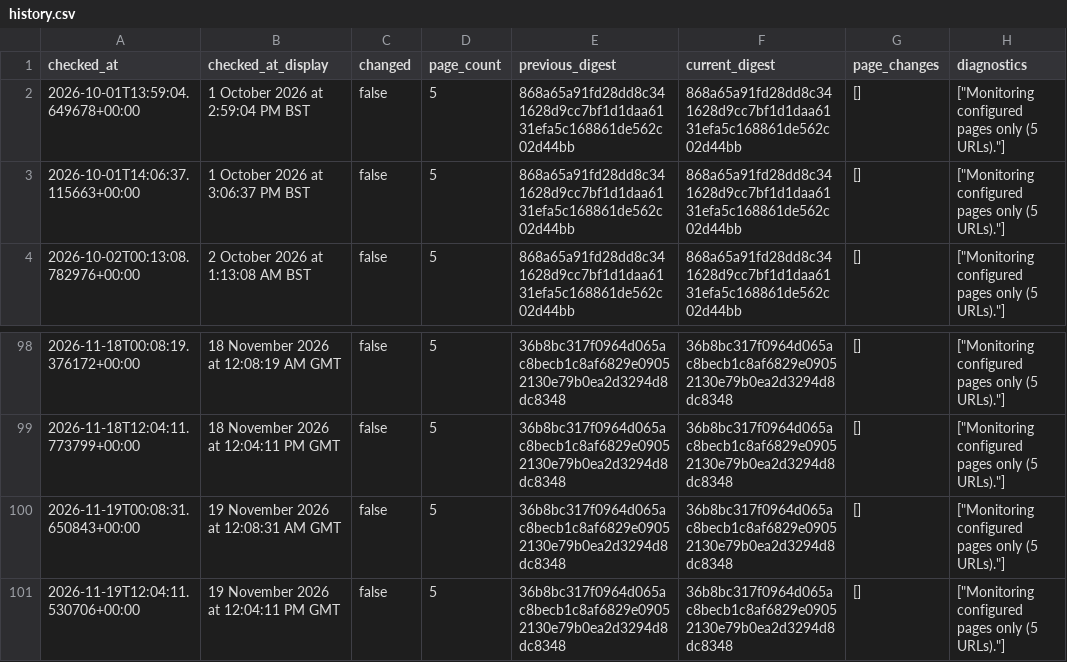
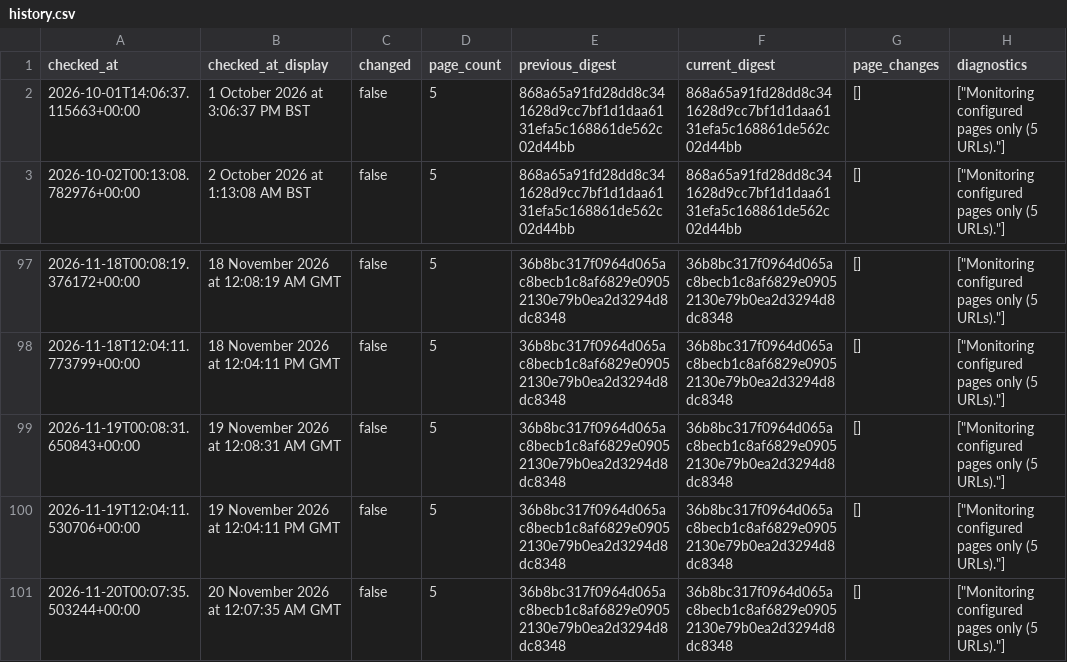
Before and after one commit to McKnightRider/CheckWebsiteUpdates, a CSV file: website/history.csv, drawn as a sheet; only a part is shown, gaps mark what is left out; removed rows and columns are numbered as before the commit, all else as after; the diff names each change by its address in the sheet, - before the commit and + after, or states it on an @@ line.

```diff
--- a/website/history.csv
+++ b/website/history.csv
-row 2: 2026-10-01T13:59:04.649678+00:00 | 1 October 2026 at 2:59:04 PM BST | false | 5 | 868a65a91fd28dd8c341628d9cc7bf1d1daa6131efa5c168861de562c02d44bb | 868a65a91fd28dd8c341628d9cc7bf1d1daa6131efa5c168861de562c02d44bb | [] | ["Monitoring configured pages only (5 URLs)."]
+row 101: 2026-11-20T00:07:35.503244+00:00 | 20 November 2026 at 12:07:35 AM GMT | false | 5 | 36b8bc317f0964d065ac8becb1c8af6829e09052130e79b0ea2d3294d8dc8348 | 36b8bc317f0964d065ac8becb1c8af6829e09052130e79b0ea2d3294d8dc8348 | [] | ["Monitoring configured pages only (5 URLs)."]
```
Also changed, not shown: 4 other files.
